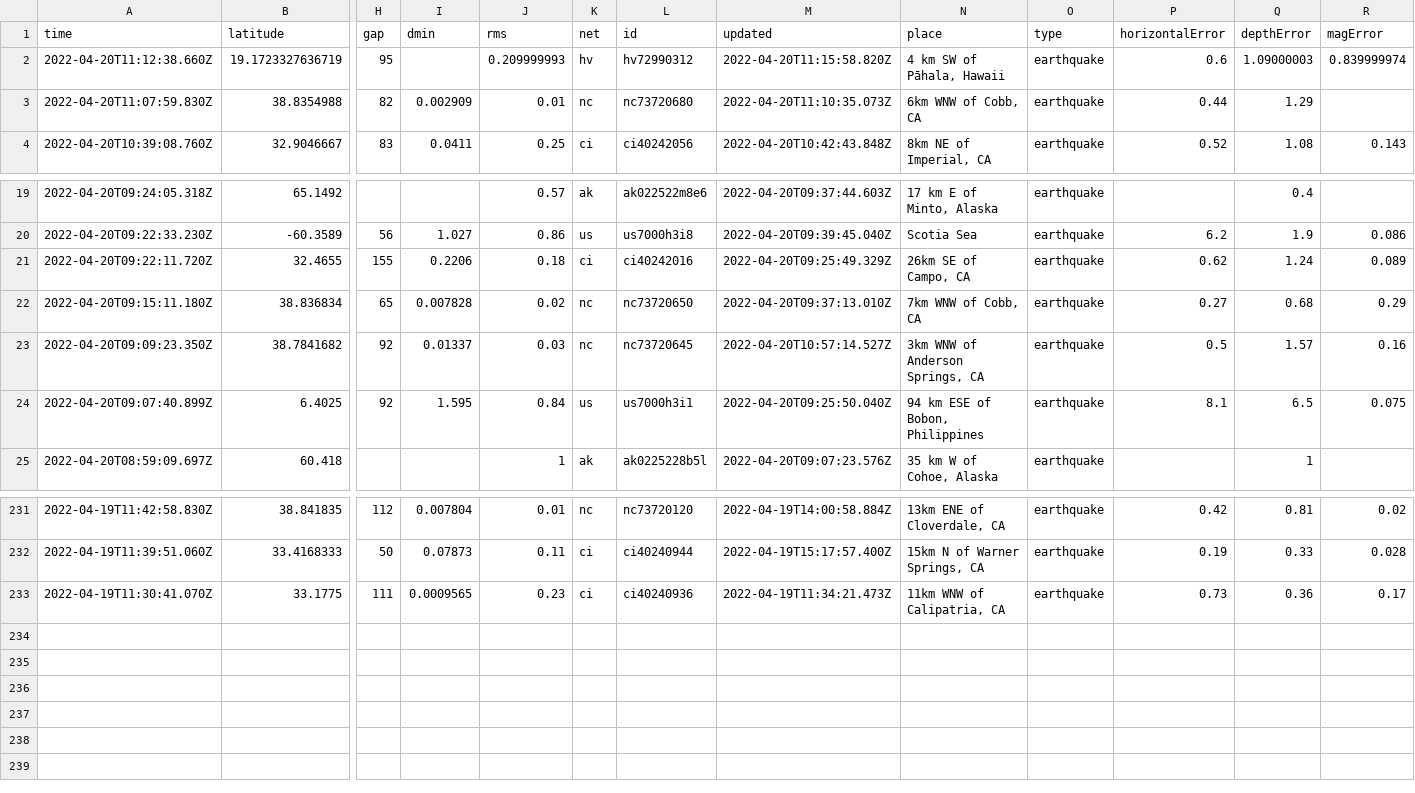
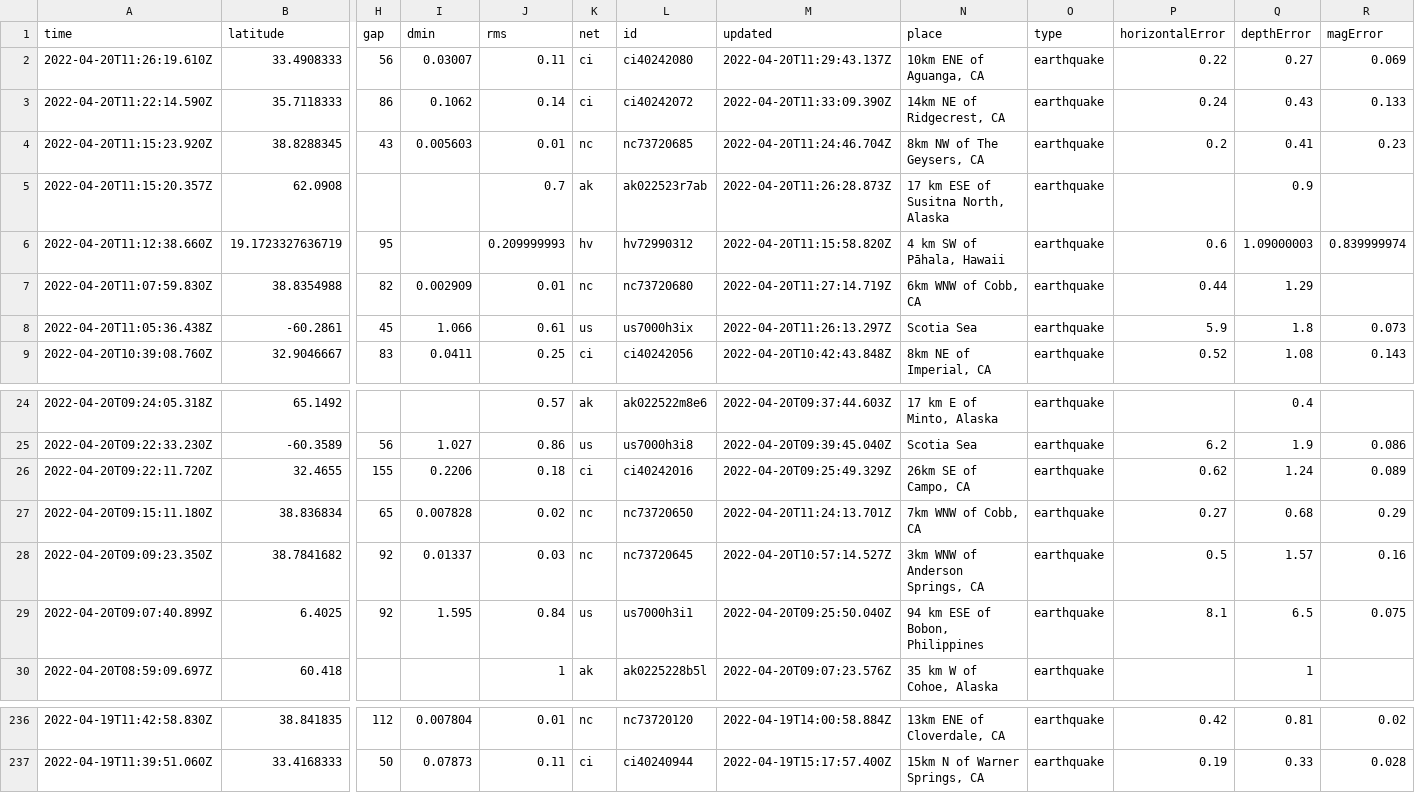
Before and after one commit to layurs/nicar22-githubaction, a CSV file: usgs_current.csv, drawn as a sheet; only a part is shown, gaps mark what is left out; removed rows and columns are numbered as before the commit, all else as after; rows hold the shown columns only; the diff names each change by its address in the sheet, - before the commit and + after, or states it on an @@ line.

```diff
--- a/usgs_current.csv
+++ b/usgs_current.csv
+row 2: 2022-04-20T11:26:19.610Z | 33.4908333 | 56 | 0.03007 | 0.11 | ci | ci40242080 | 2022-04-20T11:29:43.137Z | 10km ENE of Aguanga, CA | earthquake | 0.22 | 0.27 | 0.069
+row 3: 2022-04-20T11:22:14.590Z | 35.7118333 | 86 | 0.1062 | 0.14 | ci | ci40242072 | 2022-04-20T11:33:09.390Z | 14km NE of Ridgecrest, CA | earthquake | 0.24 | 0.43 | 0.133
+row 4: 2022-04-20T11:15:23.920Z | 38.8288345 | 43 | 0.005603 | 0.01 | nc | nc73720685 | 2022-04-20T11:24:46.704Z | 8km NW of The Geysers, CA | earthquake | 0.2 | 0.41 | 0.23
+row 5: 2022-04-20T11:15:20.357Z | 62.0908 |  |  | 0.7 | ak | ak022523r7ab | 2022-04-20T11:26:28.873Z | 17 km ESE of Susitna North, Alaska | earthquake |  | 0.9
-M7 (updated): 2022-04-20T11:10:35.073Z
+M7 (updated): 2022-04-20T11:27:14.719Z
+row 8: 2022-04-20T11:05:36.438Z | -60.2861 | 45 | 1.066 | 0.61 | us | us7000h3ix | 2022-04-20T11:26:13.297Z | Scotia Sea | earthquake | 5.9 | 1.8 | 0.073
-M27 (updated): 2022-04-20T09:37:13.010Z
+M27 (updated): 2022-04-20T11:24:13.701Z
-row 233: 2022-04-19T11:30:41.070Z | 33.1775 | 111 | 0.0009565 | 0.23 | ci | ci40240936 | 2022-04-19T11:34:21.473Z | 11km WNW of Calipatria, CA | earthquake | 0.73 | 0.36 | 0.17
```
Also changed, not shown: 1 other file.
